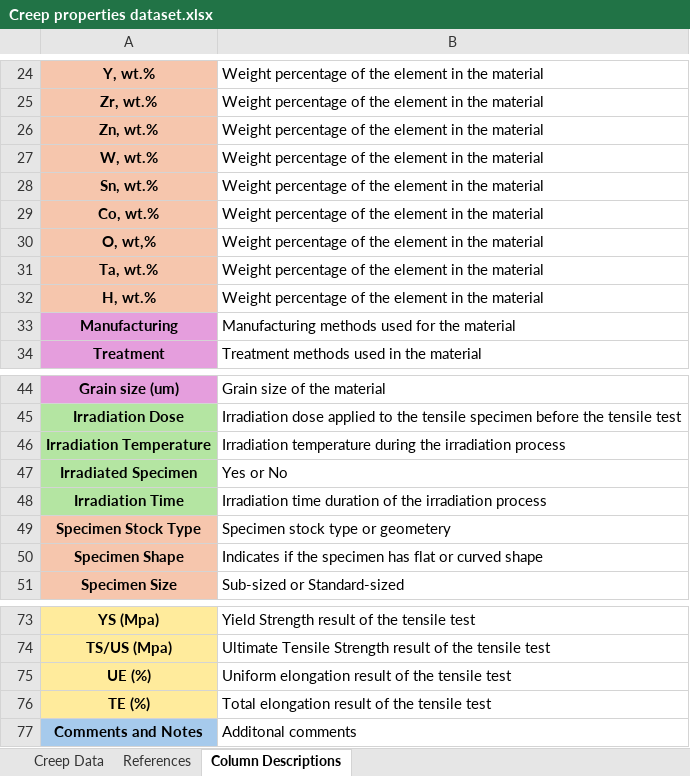
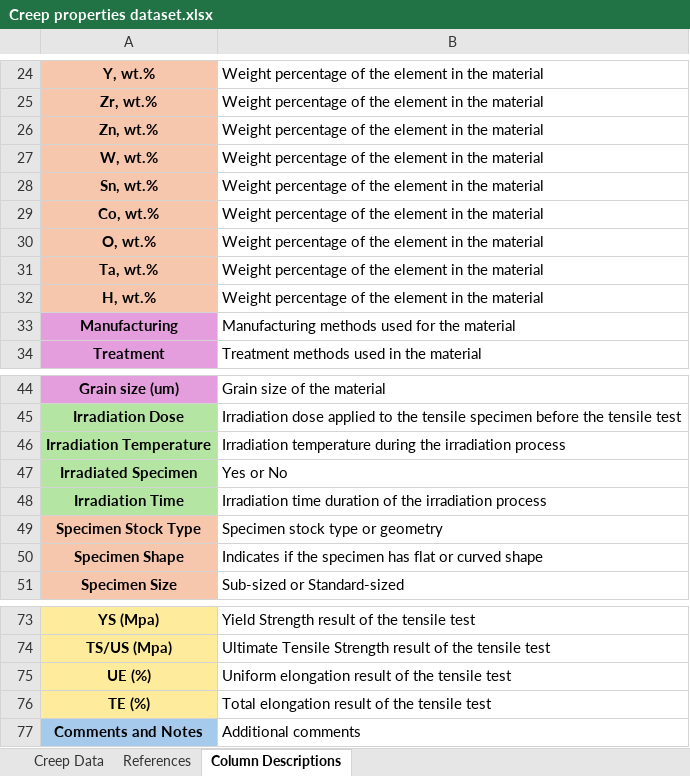
Before and after one commit to avakanski/Dataset-of-Creep-Properties-for-Nuclear-Structural-Materials, an Excel workbook: Creep properties dataset.xlsx, sheet Column Descriptions, drawn as a sheet; only a part is shown, gaps mark what is left out; values as stored, in another font and other column widths than the file's, no borders; the diff covers the shown part only; the diff names each change by its address in the sheet, - before the commit and + after, or states it on an @@ line.

```diff
--- a/Creep properties dataset.xlsx (sheet Column Descriptions)
+++ b/Creep properties dataset.xlsx (sheet Column Descriptions)
-A30: O, wt,%
+A30: O, wt.%
-B49: Specimen stock type or geometery
+B49: Specimen stock type or geometry
-B77: Additonal comments
+B77: Additional comments
```
Also changed, not shown: 12 edited cells and cell formats elsewhere in this sheet, sheet Creep Data, sheet References.
